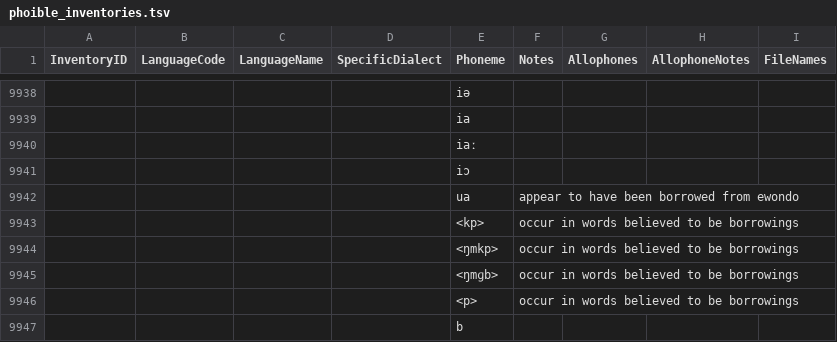
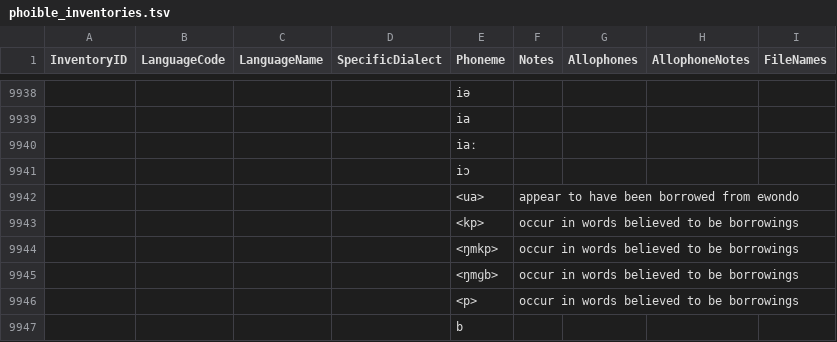
Before and after one commit to phoible/dev, a TSV file: raw-data/PH/phoible_inventories.tsv, drawn as a sheet; only a part is shown, gaps mark what is left out.

Commit message:
forget marginal brackets

```diff
--- a/raw-data/PH/phoible_inventories.tsv
+++ b/raw-data/PH/phoible_inventories.tsv
@@ -9941,3 +9941,3 @@
 				"iɔ"				
-				"ua"	"appear to have been borrowed from ewondo"			
+				"<ua>"	"appear to have been borrowed from ewondo"			
 				"<kp>"	"occur in words believed to be borrowings"			
```
